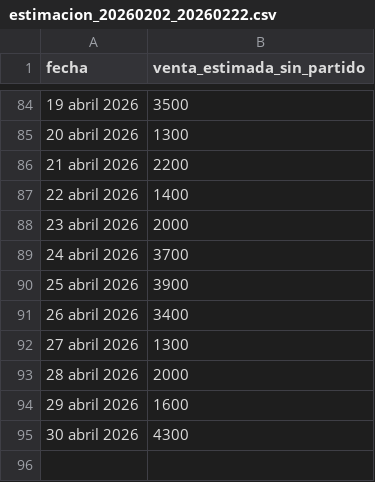
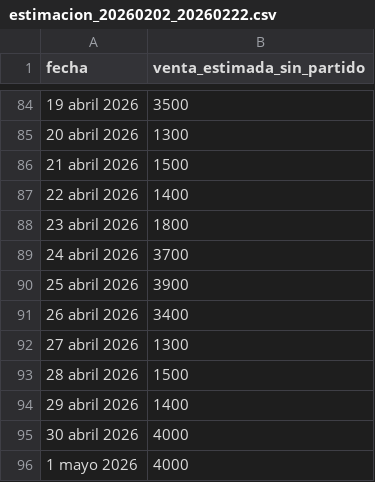
Before and after one commit to Telepipsa/pedido-camion, a CSV file: venta_estimada/estimacion_20260202_20260222.csv, drawn as a sheet; only a part is shown, gaps mark what is left out.

Commit message:
Venta estimada

```diff
--- a/venta_estimada/estimacion_20260202_20260222.csv
+++ b/venta_estimada/estimacion_20260202_20260222.csv
@@ -85,5 +85,5 @@
 20 abril 2026,1300
-21 abril 2026,2200
+21 abril 2026,1500
 22 abril 2026,1400
-23 abril 2026,2000
+23 abril 2026,1800
 24 abril 2026,3700
@@ -92,4 +92,5 @@
 27 abril 2026,1300
-28 abril 2026,2000
-29 abril 2026,1600
-30 abril 2026,4300
+28 abril 2026,1500
+29 abril 2026,1400
+30 abril 2026,4000
+1 mayo 2026,4000
```
